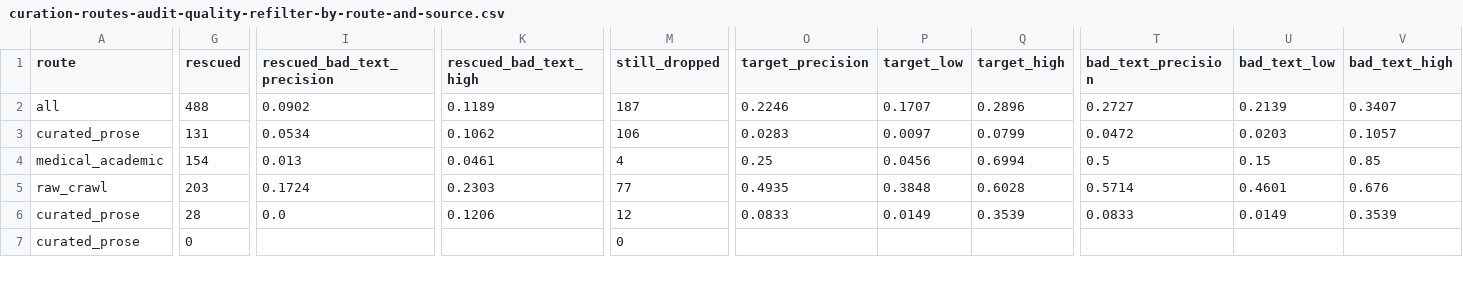
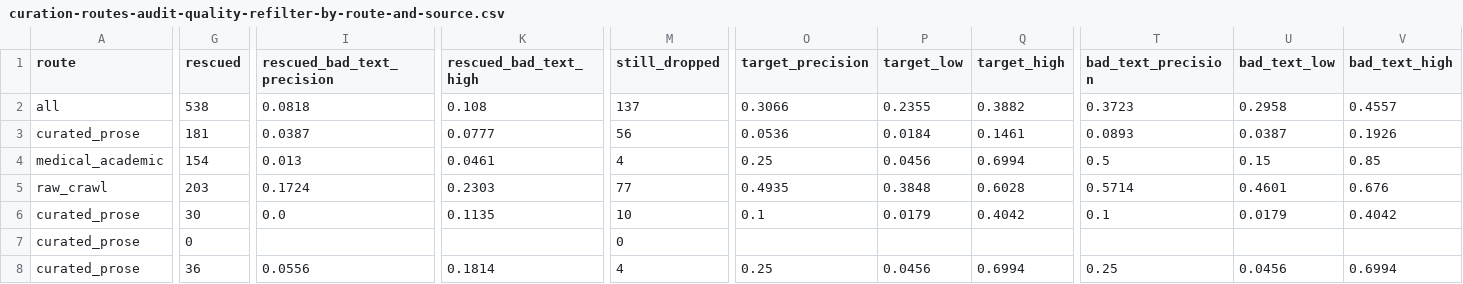
Before and after one commit to eriknovak/SLM4IE, a CSV file: experiments/data/curation-thresholds-slovenian/tables/curation-routes-audit-quality-refilter-by-route-and-source.csv, drawn as a sheet; only a part is shown, gaps mark what is left out; rows hold the shown columns only; the diff covers the shown part only; the diff names each change by its address in the sheet, - before the commit and + after, or states it on an @@ line.

```diff
--- a/experiments/data/curation-thresholds-slovenian/tables/curation-routes-audit-quality-refilter-by-route-and-source.csv
+++ b/experiments/data/curation-thresholds-slovenian/tables/curation-routes-audit-quality-refilter-by-route-and-source.csv
-G2 (rescued): 488
+G2 (rescued): 538
-I2 (rescued_bad_text_precision): 0.0902
+I2 (rescued_bad_text_precision): 0.0818
-K2 (rescued_bad_text_high): 0.1189
+K2 (rescued_bad_text_high): 0.108
-M2 (still_dropped): 187
+M2 (still_dropped): 137
-O2 (target_precision): 0.2246
+O2 (target_precision): 0.3066
-P2 (target_low): 0.1707
+P2 (target_low): 0.2355
-Q2 (target_high): 0.2896
+Q2 (target_high): 0.3882
-T2 (bad_text_precision): 0.2727
+T2 (bad_text_precision): 0.3723
-U2 (bad_text_low): 0.2139
+U2 (bad_text_low): 0.2958
-V2 (bad_text_high): 0.3407
+V2 (bad_text_high): 0.4557
-G3 (rescued): 131
+G3 (rescued): 181
-I3 (rescued_bad_text_precision): 0.0534
+I3 (rescued_bad_text_precision): 0.0387
-K3 (rescued_bad_text_high): 0.1062
+K3 (rescued_bad_text_high): 0.0777
-M3 (still_dropped): 106
+M3 (still_dropped): 56
-O3 (target_precision): 0.0283
+O3 (target_precision): 0.0536
-P3 (target_low): 0.0097
+P3 (target_low): 0.0184
-Q3 (target_high): 0.0799
+Q3 (target_high): 0.1461
-T3 (bad_text_precision): 0.0472
+T3 (bad_text_precision): 0.0893
-U3 (bad_text_low): 0.0203
+U3 (bad_text_low): 0.0387
-V3 (bad_text_high): 0.1057
+V3 (bad_text_high): 0.1926
-G6 (rescued): 28
+G6 (rescued): 30
-K6 (rescued_bad_text_high): 0.1206
+K6 (rescued_bad_text_high): 0.1135
-M6 (still_dropped): 12
+M6 (still_dropped): 10
-O6 (target_precision): 0.0833
+O6 (target_precision): 0.1
-P6 (target_low): 0.0149
+P6 (target_low): 0.0179
-Q6 (target_high): 0.3539
+Q6 (target_high): 0.4042
-T6 (bad_text_precision): 0.0833
+T6 (bad_text_precision): 0.1
-U6 (bad_text_low): 0.0149
+U6 (bad_text_low): 0.0179
-V6 (bad_text_high): 0.3539
+V6 (bad_text_high): 0.4042
+row 8: curated_prose | 36 | 0.0556 | 0.1814 | 4 | 0.25 | 0.0456 | 0.6994 | 0.25 | 0.0456 | 0.6994
```
Also changed, not shown: 1 removed row and 20 edited cells elsewhere in this file, experiments/data/curation-thresholds-slovenian/tables/curation-routes-audit-quality-drops-by-rule-and-source.csv, experiments/data/curation-thresholds-slovenian/tables/curation-routes-documents-by-source.csv, 5 other files.
